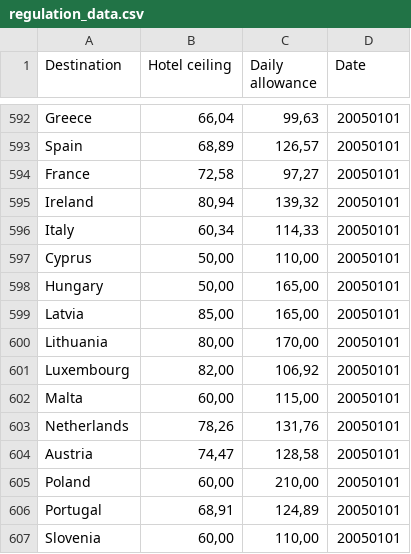
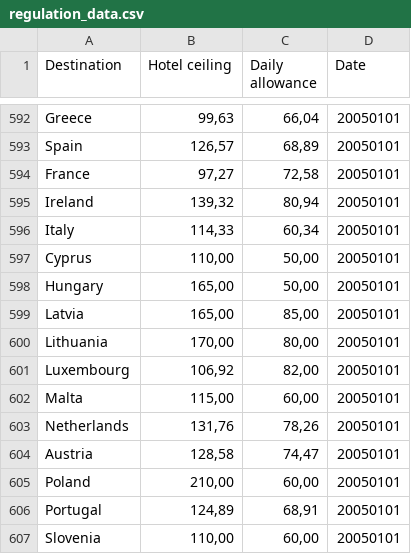
Before and after one commit to zufanka/2023-GUN_MIJ, a CSV file: blank_worksheets/regulation_data.csv, drawn as a sheet; only a part is shown, gaps mark what is left out; the diff covers the shown part only; the diff names each change by its address in the sheet, - before the commit and + after, or states it on an @@ line.

```diff
--- a/blank_worksheets/regulation_data.csv
+++ b/blank_worksheets/regulation_data.csv
-B592 (Hotel ceiling): 66,04
+B592 (Hotel ceiling): 99,63
-C592 (Daily allowance): 99,63
+C592 (Daily allowance): 66,04
-B593 (Hotel ceiling): 68,89
+B593 (Hotel ceiling): 126,57
-C593 (Daily allowance): 126,57
+C593 (Daily allowance): 68,89
-B594 (Hotel ceiling): 72,58
+B594 (Hotel ceiling): 97,27
-C594 (Daily allowance): 97,27
+C594 (Daily allowance): 72,58
-B595 (Hotel ceiling): 80,94
+B595 (Hotel ceiling): 139,32
-C595 (Daily allowance): 139,32
+C595 (Daily allowance): 80,94
-B596 (Hotel ceiling): 60,34
+B596 (Hotel ceiling): 114,33
-C596 (Daily allowance): 114,33
+C596 (Daily allowance): 60,34
-B597 (Hotel ceiling): 50,00
+B597 (Hotel ceiling): 110,00
-C597 (Daily allowance): 110,00
+C597 (Daily allowance): 50,00
-B598 (Hotel ceiling): 50,00
+B598 (Hotel ceiling): 165,00
-C598 (Daily allowance): 165,00
+C598 (Daily allowance): 50,00
-B599 (Hotel ceiling): 85,00
+B599 (Hotel ceiling): 165,00
-C599 (Daily allowance): 165,00
+C599 (Daily allowance): 85,00
-B600 (Hotel ceiling): 80,00
+B600 (Hotel ceiling): 170,00
-C600 (Daily allowance): 170,00
+C600 (Daily allowance): 80,00
-B601 (Hotel ceiling): 82,00
+B601 (Hotel ceiling): 106,92
-C601 (Daily allowance): 106,92
+C601 (Daily allowance): 82,00
-B602 (Hotel ceiling): 60,00
+B602 (Hotel ceiling): 115,00
-C602 (Daily allowance): 115,00
+C602 (Daily allowance): 60,00
-B603 (Hotel ceiling): 78,26
+B603 (Hotel ceiling): 131,76
-C603 (Daily allowance): 131,76
+C603 (Daily allowance): 78,26
-B604 (Hotel ceiling): 74,47
+B604 (Hotel ceiling): 128,58
-C604 (Daily allowance): 128,58
+C604 (Daily allowance): 74,47
-B605 (Hotel ceiling): 60,00
+B605 (Hotel ceiling): 210,00
-C605 (Daily allowance): 210,00
+C605 (Daily allowance): 60,00
-B606 (Hotel ceiling): 68,91
+B606 (Hotel ceiling): 124,89
-C606 (Daily allowance): 124,89
+C606 (Daily allowance): 68,91
-B607 (Hotel ceiling): 60,00
+B607 (Hotel ceiling): 110,00
-C607 (Daily allowance): 110,00
+C607 (Daily allowance): 60,00
```
Also changed, not shown: 124 edited cells elsewhere in this file, 4 other files.
